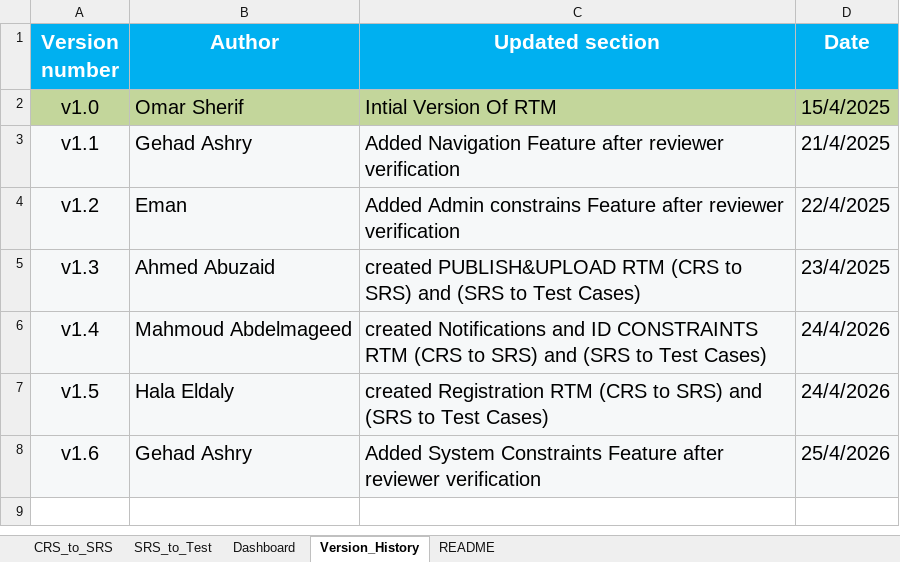
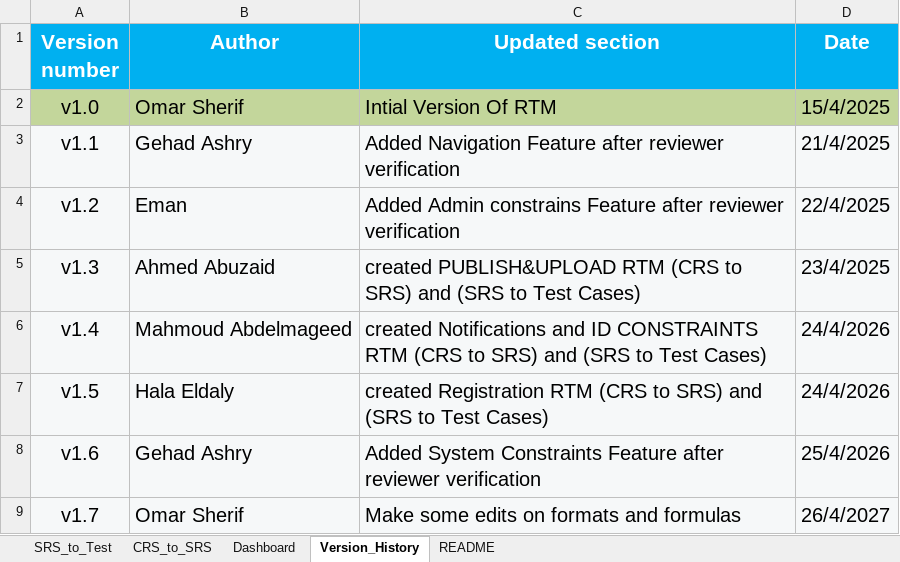
Before and after one commit to EmanAbusalim/Group-3-Learning-hub, an Excel workbook: LH_RTM/LH_RTM.xlsx, sheet Version_History, drawn as a sheet; values as stored, in another font and other column widths than the file's, no borders; the diff names each change by its address in the sheet, - before the commit and + after, or states it on an @@ line.

Commit message:
v1.7 Make some edits on formats and formulas

```diff
--- a/LH_RTM/LH_RTM.xlsx (sheet Version_History)
+++ b/LH_RTM/LH_RTM.xlsx (sheet Version_History)
@@ sheet tab order changed: SRS_to_Test | CRS_to_SRS | Dashboard | Version_History | README @@
+row 9: v1.7 | Omar Sherif | Make some edits on formats and formulas | 26/4/2027
```
Also changed, not shown: sheet SRS_to_Test, sheet CRS_to_SRS, sheet Dashboard, formulas that keep their value.
